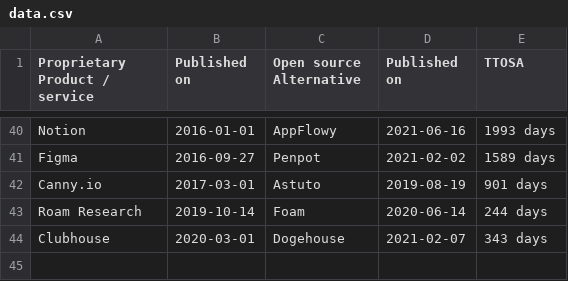
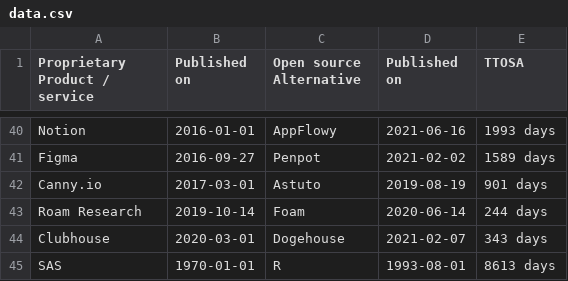
Before and after one commit to staltz/ttosa, a CSV file: data.csv, drawn as a sheet; only a part is shown, gaps mark what is left out.

Commit message:
Adding SAS
The SAS day and month are assumed based on wiki entry showing 1970, the R day is assumed based on wiki entry showing August 1993.

```diff
--- a/data.csv
+++ b/data.csv
@@ -44 +44,2 @@ Roam Research,2019-10-14,Foam,2020-06-14,244 days
 Clubhouse,2020-03-01,Dogehouse,2021-02-07,343 days
+SAS,1970-01-01,R,1993-08-01,8613 days
```
